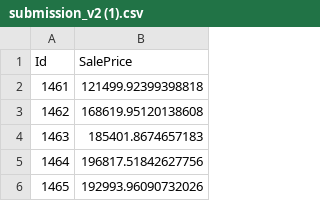
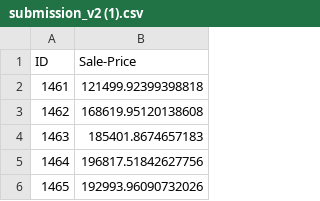
Before and after one commit to majbaulalamhse-code/Kaggle-Competition-House_price_Prediction, a CSV file: submission_v2 (1).csv, drawn as a sheet; only a part is shown.

Commit message:
Update submission_.csv

```diff
--- a/submission_v2 (1).csv
+++ b/submission_v2 (1).csv
@@ -1,2 +1,2 @@
-Id,SalePrice
+ID,Sale-Price
 1461,121499.92399398818
```
